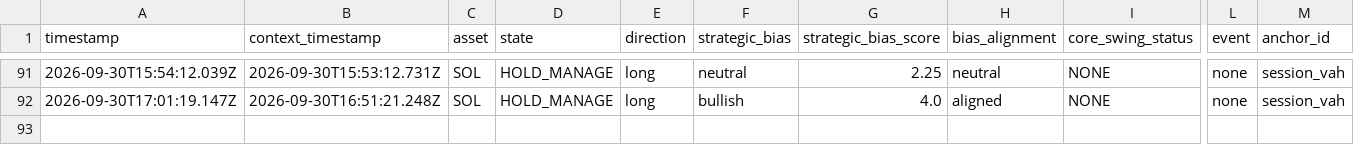
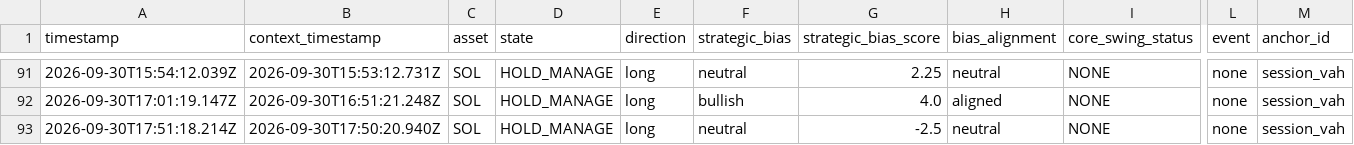
Before and after one commit to themooje412/btc-market-data-collector, a CSV file: assets/sol/execution_history.csv, drawn as a sheet; only a part is shown, gaps mark what is left out; rows hold the shown columns only; the diff names each change by its address in the sheet, - before the commit and + after, or states it on an @@ line.

```diff
--- a/assets/sol/execution_history.csv
+++ b/assets/sol/execution_history.csv
+row 93: 2026-09-30T17:51:18.214Z | 2026-09-30T17:50:20.940Z | SOL | HOLD_MANAGE | long | neutral | -2.5 | neutral | NONE | none | session_vah
```
Also changed, not shown: assets/zec/execution_history.csv, execution_history.csv, 12 other files.
